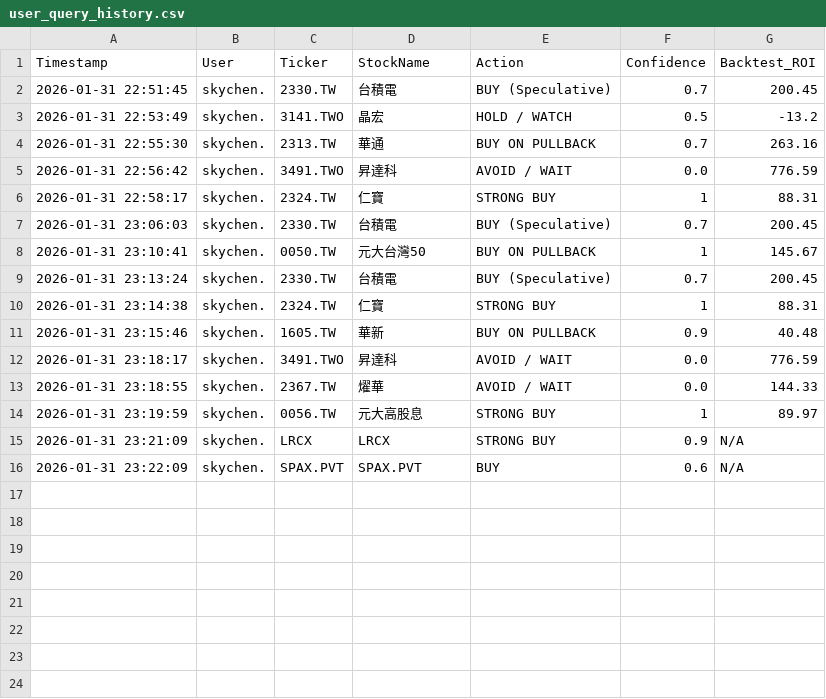
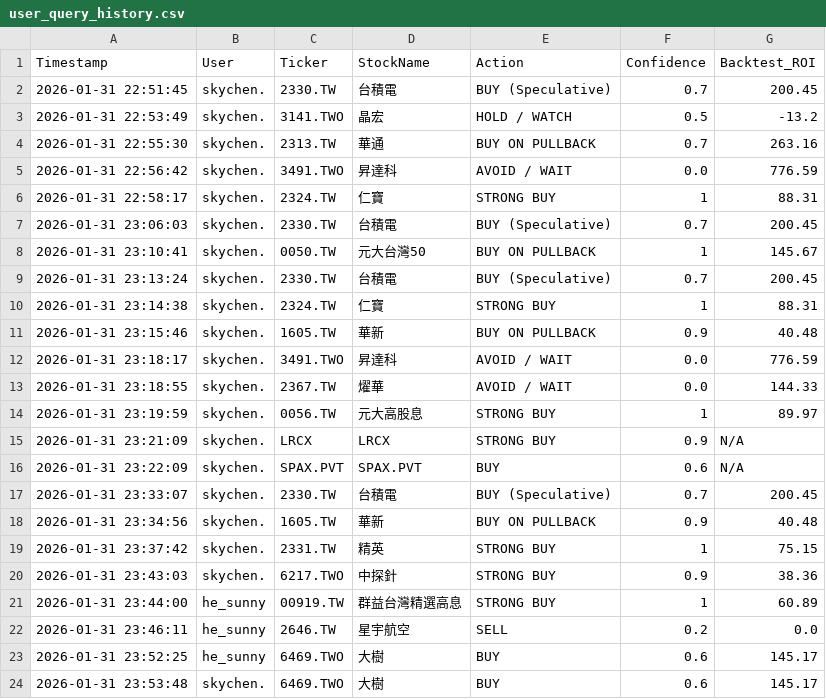
Before and after one commit to Sky880401/stock_quant, a CSV file: data/user_query_history.csv, drawn as a sheet; the diff names each change by its address in the sheet, - before the commit and + after, or states it on an @@ line.

```diff
--- a/data/user_query_history.csv
+++ b/data/user_query_history.csv
+row 17: 2026-01-31 23:33:07 | skychen. | 2330.TW | 台積電 | BUY (Speculative) | 0.7 | 200.45
+row 18: 2026-01-31 23:34:56 | skychen. | 1605.TW | 華新 | BUY ON PULLBACK | 0.9 | 40.48
+row 19: 2026-01-31 23:37:42 | skychen. | 2331.TW | 精英 | STRONG BUY | 1 | 75.15
+row 20: 2026-01-31 23:43:03 | skychen. | 6217.TWO | 中探針 | STRONG BUY | 0.9 | 38.36
+row 21: 2026-01-31 23:44:00 | he_sunny | 00919.TW | 群益台灣精選高息 | STRONG BUY | 1 | 60.89
+row 22: 2026-01-31 23:46:11 | he_sunny | 2646.TW | 星宇航空 | SELL | 0.2 | 0.0
+row 23: 2026-01-31 23:52:25 | he_sunny | 6469.TWO | 大樹 | BUY | 0.6 | 145.17
+row 24: 2026-01-31 23:53:48 | skychen. | 6469.TWO | 大樹 | BUY | 0.6 | 145.17
```
Also changed, not shown: 13 other files.
